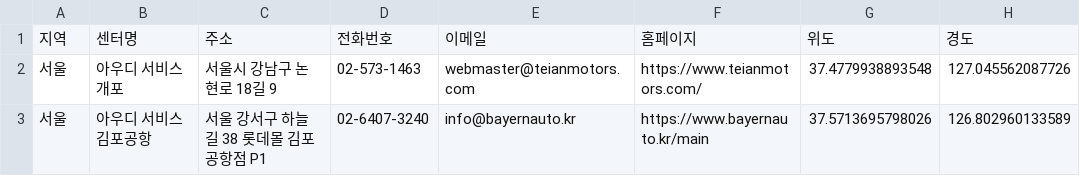
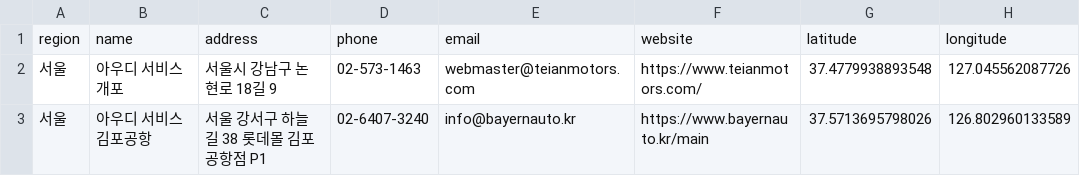
Before and after one commit to SKNETWORKS-FAMILY-AICAMP/SKN35-1st-2Team, a CSV file: crawled/audi_service_centers.csv, drawn as a sheet; only a part is shown; removed rows and columns are numbered as before the commit, all else as after; the diff names each change by its address in the sheet, - before the commit and + after, or states it on an @@ line.

```diff
--- a/crawled/audi_service_centers.csv
+++ b/crawled/audi_service_centers.csv
-row 1: 지역 | 센터명 | 주소 | 전화번호 | 이메일 | 홈페이지 | 위도 | 경도
+row 1: region | name | address | phone | email | website | latitude | longitude
```
Also changed, not shown: crawled/hyundai_service_centers.csv, 9 other files.
